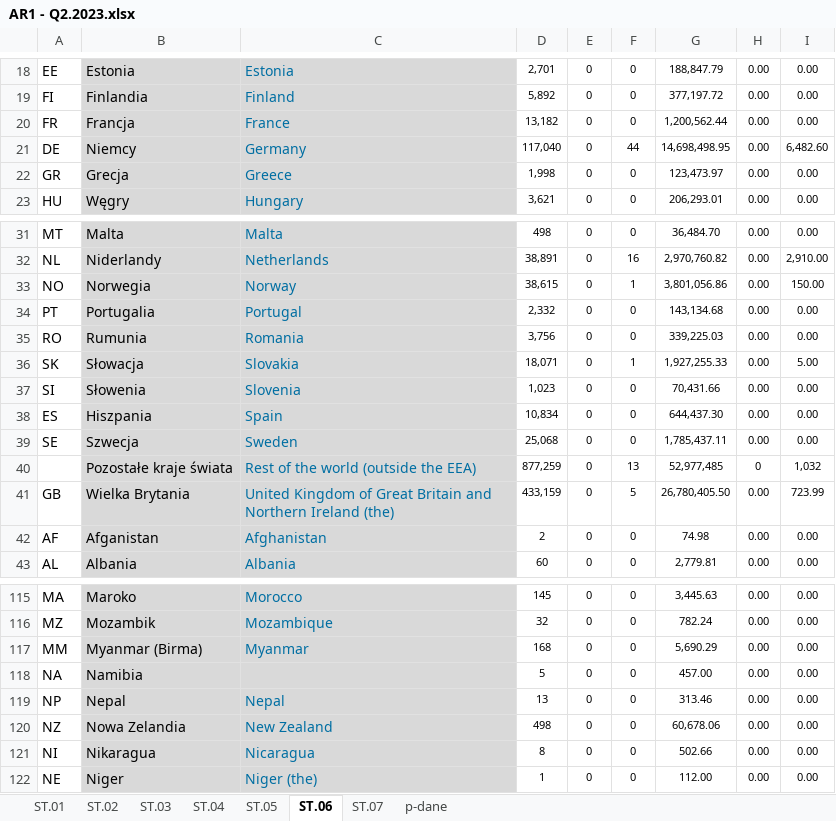
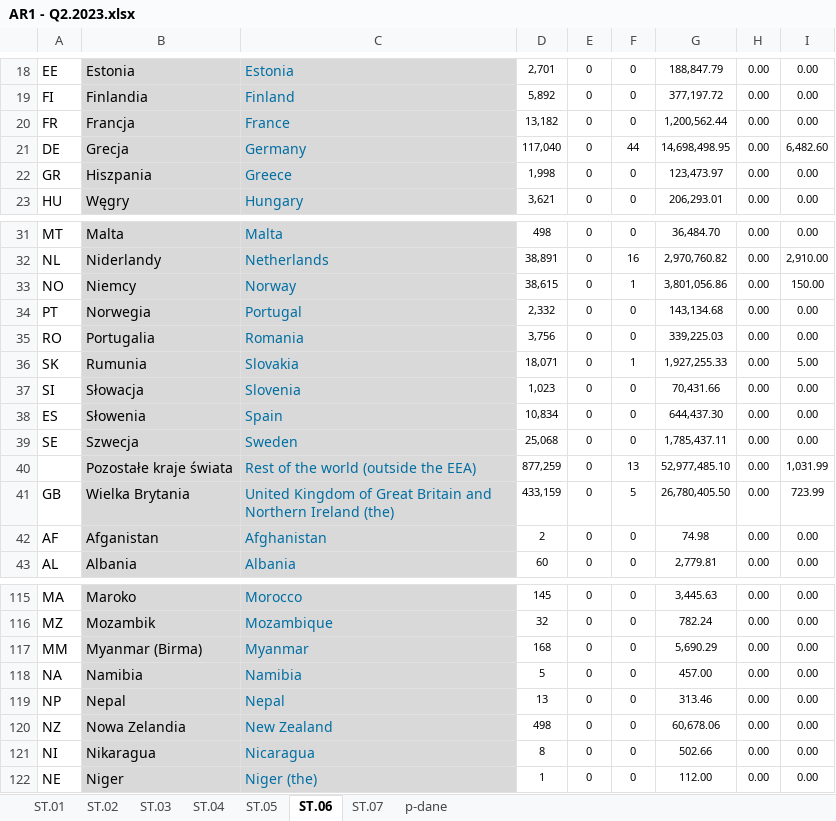
Before and after one commit to kanies89/nbp_automate, an Excel workbook: Example/Filled/AR1 - Q2.2023.xlsx, sheet ST.06, drawn as a sheet; only a part is shown, gaps mark what is left out; values as stored, in another font and other column widths than the file's, no borders; the diff names each change by its address in the sheet, - before the commit and + after, or states it on an @@ line.

```diff
--- a/Example/Filled/AR1 - Q2.2023.xlsx (sheet ST.06)
+++ b/Example/Filled/AR1 - Q2.2023.xlsx (sheet ST.06)
-B21: Niemcy
+B21: Grecja
-B22: Grecja
+B22: Hiszpania
-B33: Norwegia
+B33: Niemcy
-B34: Portugalia
+B34: Norwegia
-B35: Rumunia
+B35: Portugalia
-B36: Słowacja
+B36: Rumunia
-B37: Słowenia
+B37: Słowacja
-B38: Hiszpania
+B38: Słowenia
-G40: 52,977,485
+G40: 52,977,485.10
-H40: 0
+H40: 0.00
-I40: 1,032
+I40: 1,031.99
-C118: (empty)
+C118: Namibia
```
Also changed, not shown: sheet ST.05, sheet ST.01, sheet p-dane, sheet ST.03, sheet ST.07, formulas that keep their value, Example/AR1 - Q1.2023.xlsx, test.xlsx, 12 other files.
